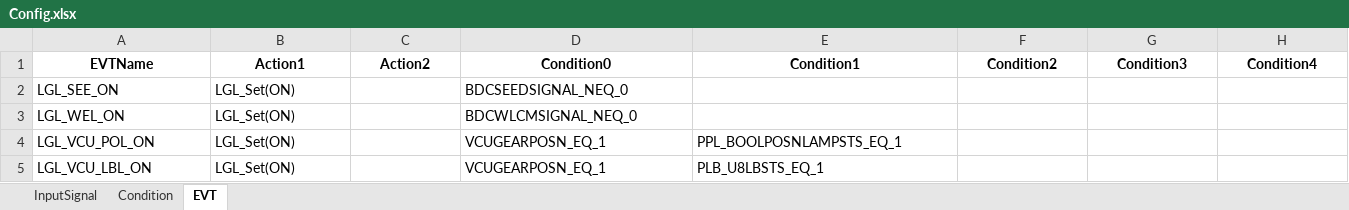
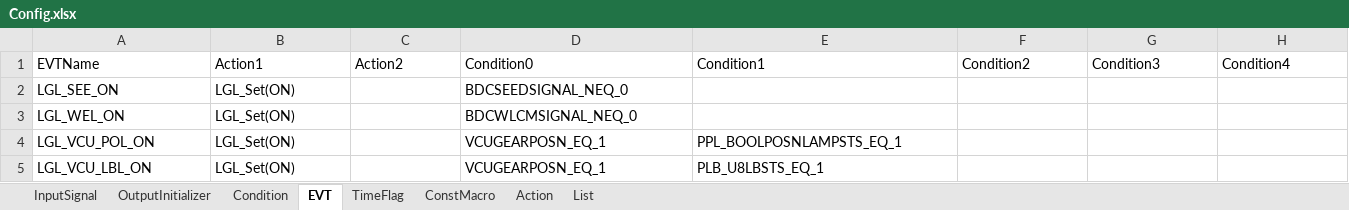
Before and after one commit to THB-BIG-PLAN/CodeGenerator, an Excel workbook: python/Config.xlsx, sheet EVT, drawn as a sheet; only a part is shown; values as stored, in another font and other column widths than the file's, no borders; the diff covers the shown part only; the diff names each change by its address in the sheet, - before the commit and + after, or states it on an @@ line.

```diff
--- a/python/Config.xlsx (sheet EVT)
+++ b/python/Config.xlsx (sheet EVT)
+sheet tab: OutputInitializer
+sheet tab: TimeFlag
+sheet tab: ConstMacro
+sheet tab: Action
+sheet tab: List
@@ A1:H1 bold: on → off, alignment: center → left @@
```
Also changed, not shown: cell formats elsewhere in this sheet, sheet Condition, sheet InputSignal, 1 other file.
